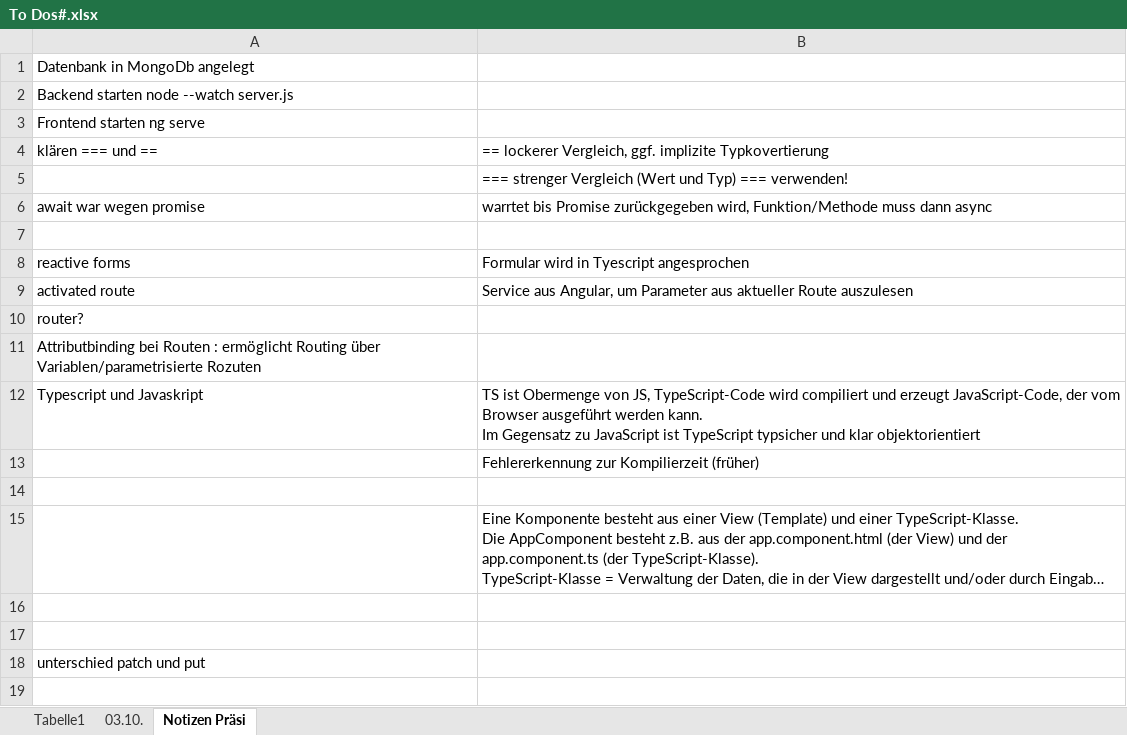
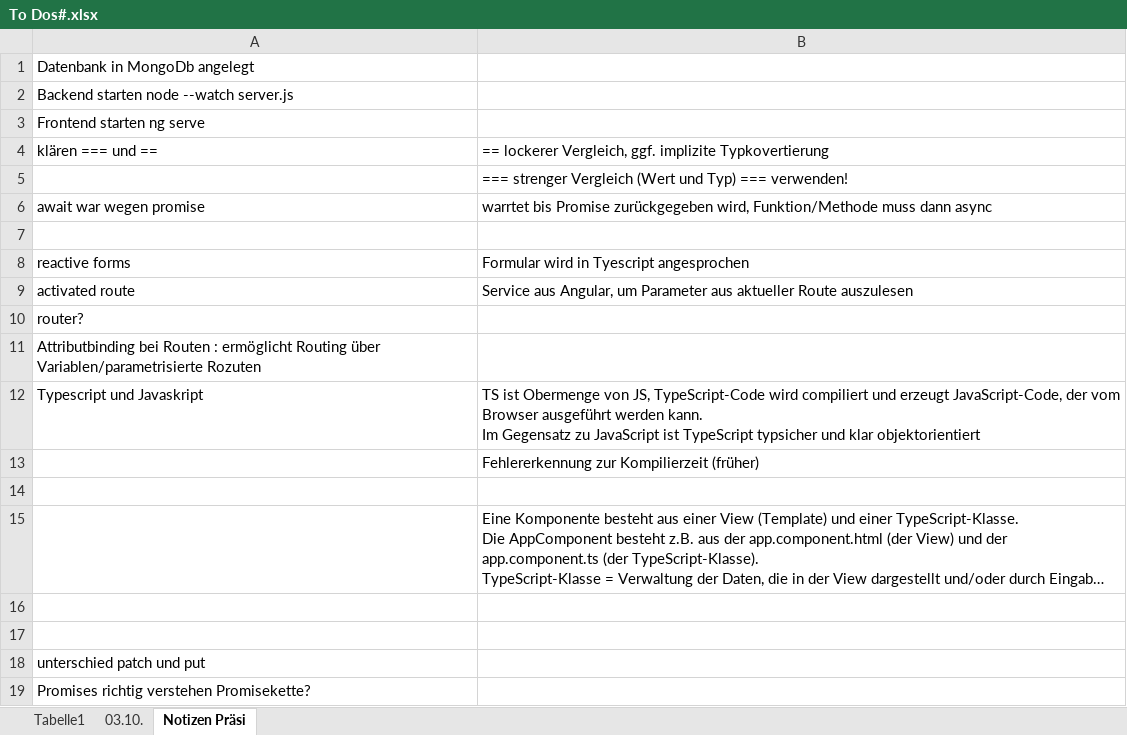
Before and after one commit to nadjastauber/PCT, an Excel workbook: To Dos#.xlsx, sheet Notizen Präsi, drawn as a sheet; long unchanged cells end in …; values as stored, in another font and other column widths than the file's, no borders; the diff names each change by its address in the sheet, - before the commit and + after, or states it on an @@ line.

```diff
--- a/To Dos#.xlsx (sheet Notizen Präsi)
+++ b/To Dos#.xlsx (sheet Notizen Präsi)
+row 19: Promises richtig verstehen Promisekette?
```
Also changed, not shown: 2 other files.
